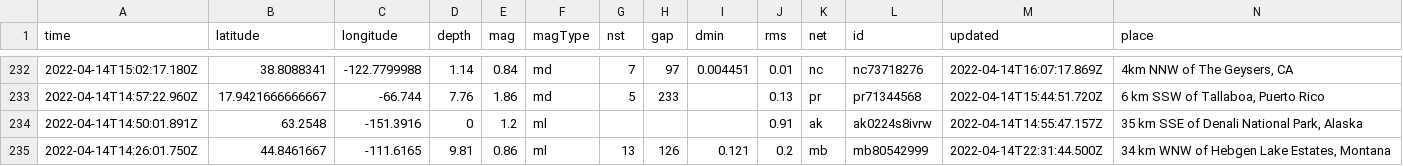
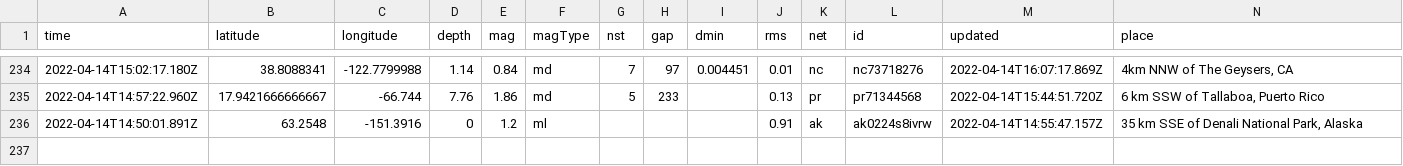
Before and after one commit to AnjDelgado/my-data-robot, a CSV file: usgs_current.csv, drawn as a sheet; only a part is shown, gaps mark what is left out; removed rows and columns are numbered as before the commit, all else as after; rows hold the shown columns only; the diff covers the shown part only; the diff names each change by its address in the sheet, - before the commit and + after, or states it on an @@ line.

```diff
--- a/usgs_current.csv
+++ b/usgs_current.csv
-row 235: 2022-04-14T14:26:01.750Z | 44.8461667 | -111.6165 | 9.81 | 0.86 | ml | 13 | 126 | 0.121 | 0.2 | mb | mb80542999 | 2022-04-14T22:31:44.500Z | 34 km WNW of Hebgen Lake Estates, Montana
```
Also changed, not shown: 2 added rows, 1 removed row and 4 edited cells elsewhere in this file.
